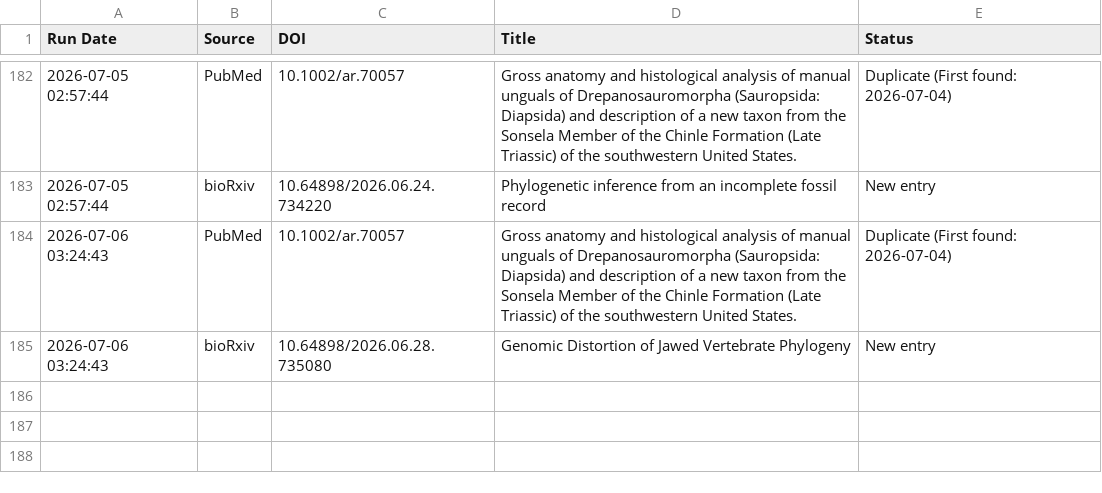
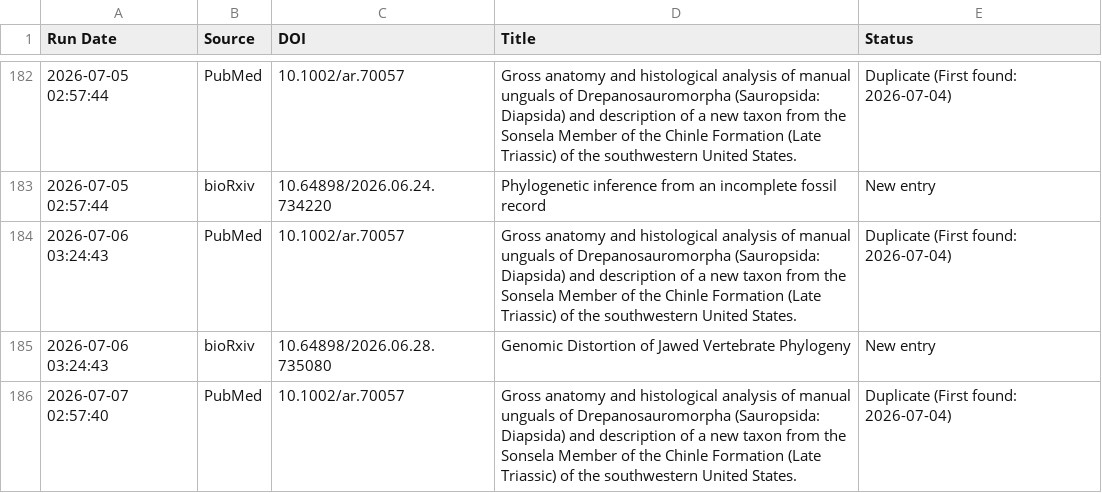
Before and after one commit to freitas-lucas/fossil_searcher, a CSV file: data/run_log.csv, drawn as a sheet; only a part is shown, gaps mark what is left out; the diff names each change by its address in the sheet, - before the commit and + after, or states it on an @@ line.

```diff
--- a/data/run_log.csv
+++ b/data/run_log.csv
+row 186: 2026-07-07 02:57:40 | PubMed | 10.1002/ar.70057 | Gross anatomy and histological analysis of manual unguals of Drepanosauromorpha (Sauropsida: Diapsida) and description of a new taxon from the Sonsela Member of the Chinle Formation (Late Triassic) of the southwestern United States. | Duplicate (First found: 2026-07-04)
```
Also changed, not shown: 1 other file.
